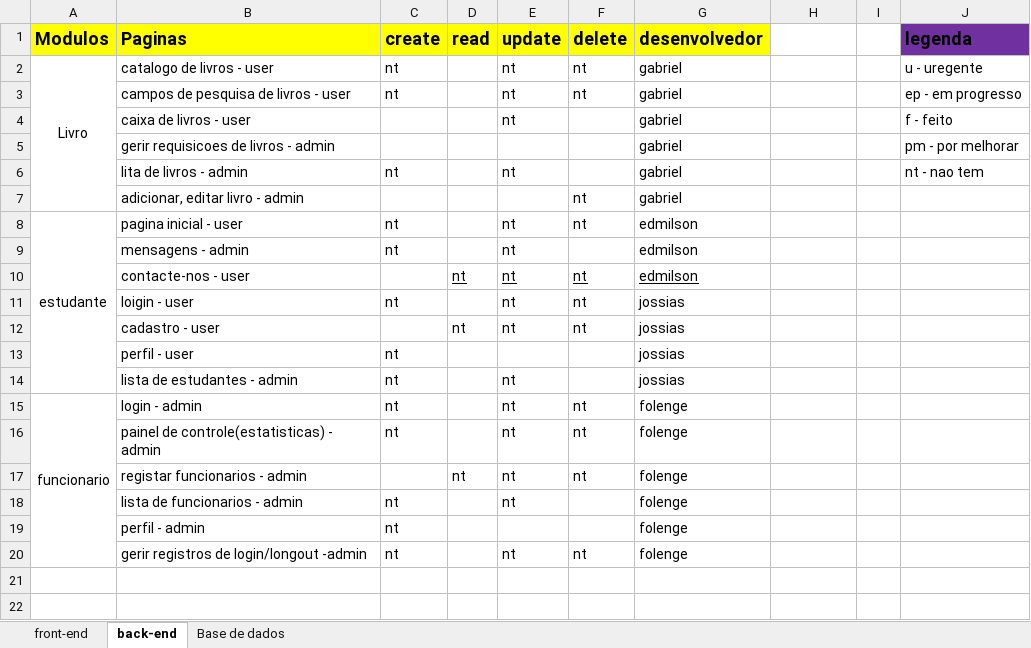
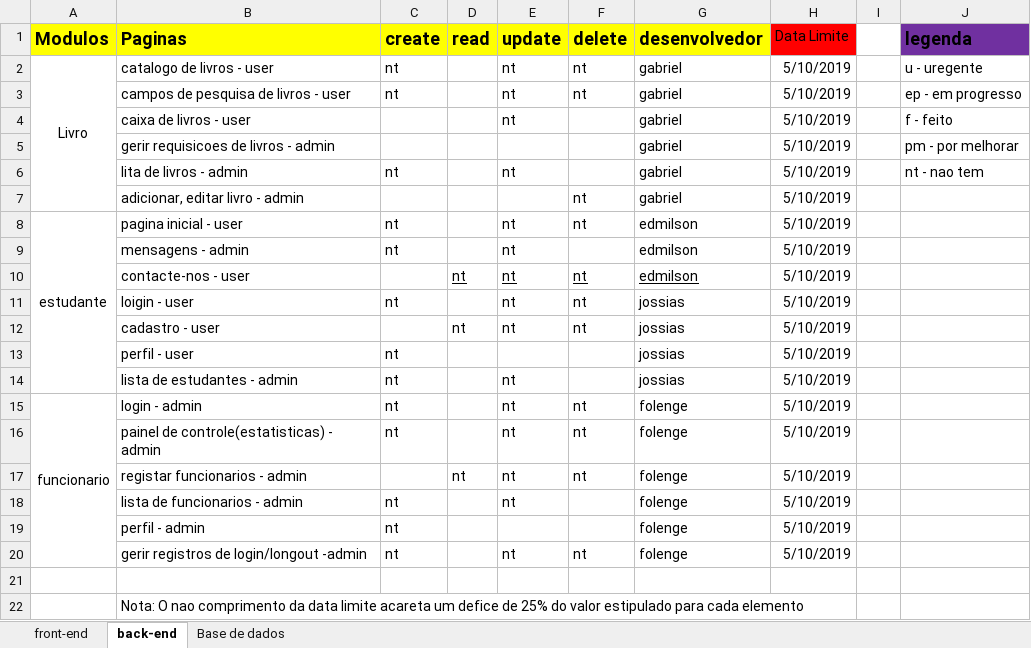
Before and after one commit to yulaGuivala/Gestao-de-Biblioteca, an Excel workbook: Documentacao/actividades.xlsx, sheet back-end, drawn as a sheet; values as stored, in another font and other column widths than the file's, no borders; conditional formats not drawn; the diff names each change by its address in the sheet, - before the commit and + after, or states it on an @@ line.

Commit message:
update das actividades

```diff
--- a/Documentacao/actividades.xlsx (sheet back-end)
+++ b/Documentacao/actividades.xlsx (sheet back-end)
-H1: (empty)
+H1: Data Limite
-H1 fill: none
+H1 fill: #FF0000
-H2:H20 (Data Limite): (empty)
+H2:H20 (Data Limite): 5/10/2019
+row 21: (empty)
+row 22:  | Nota: O nao comprimento da data limite acareta um defice de 25% do valor estipulado para cada elemento
```
Also changed, not shown: sheet front-end.
